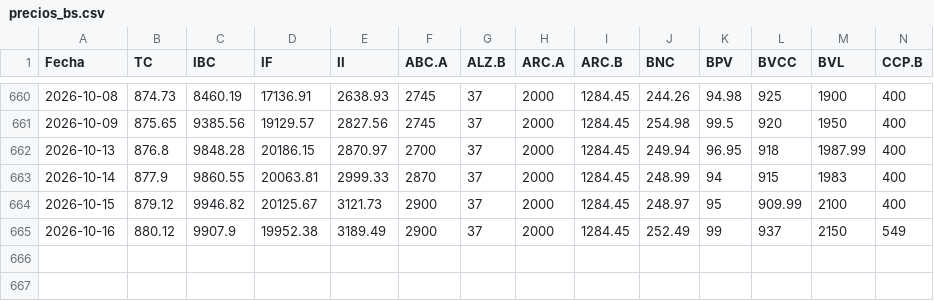
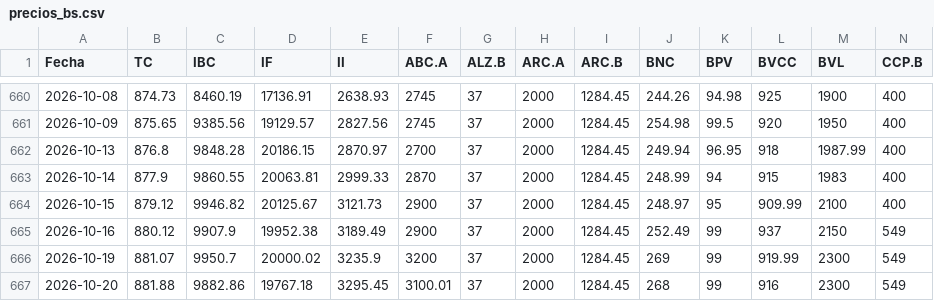
Before and after one commit to carlosgleons/datos_bolsa_de_valores-_de-_caracas, a CSV file: data/precios_bs.csv, drawn as a sheet; only a part is shown, gaps mark what is left out; rows hold the shown columns only; the diff names each change by its address in the sheet, - before the commit and + after, or states it on an @@ line.

```diff
--- a/data/precios_bs.csv
+++ b/data/precios_bs.csv
+row 666: 2026-10-19 | 881.07 | 9950.7 | 20000.02 | 3235.9 | 3200 | 37 | 2000 | 1284.45 | 269 | 99 | 919.99 | 2300 | 549
+row 667: 2026-10-20 | 881.88 | 9882.86 | 19767.18 | 3295.45 | 3100.01 | 37 | 2000 | 1284.45 | 268 | 99 | 916 | 2300 | 549
```
Also changed, not shown: data/cantidades.csv, data/operaciones.csv, 4 other files.
